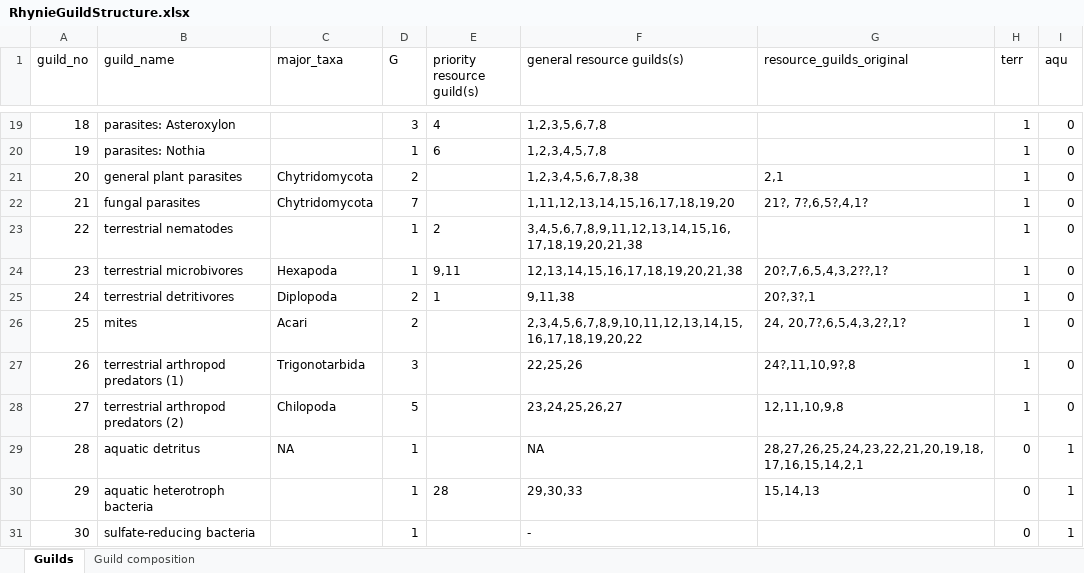
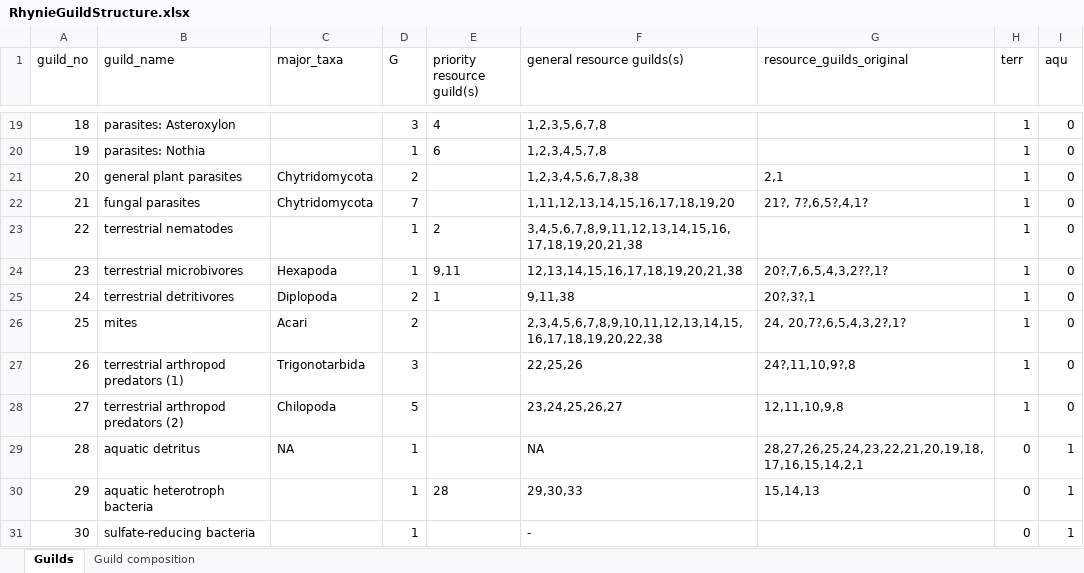
Before and after one commit to archaeognatha/RhynieWebRepo, an Excel workbook: RhynieGuildStructure.xlsx, sheet Guilds, drawn as a sheet; only a part is shown, gaps mark what is left out; values as stored, in another font and other column widths than the file's, no borders; the diff names each change by its address in the sheet, - before the commit and + after, or states it on an @@ line.

Commit message:
Priority system added
Rhynie web files updated with more complex guild structure and priority resource items; SLN code updated to assign high priority resource guilds preferentially

```diff
--- a/RhynieGuildStructure.xlsx (sheet Guilds)
+++ b/RhynieGuildStructure.xlsx (sheet Guilds)
-F26 (general resource guilds(s)): 2,3,4,5,6,7,8,9,10,11,12,13,14,15,16,17,18,19,20,22
+F26 (general resource guilds(s)): 2,3,4,5,6,7,8,9,10,11,12,13,14,15,16,17,18,19,20,22,38
```
Also changed, not shown: 8 other files.
